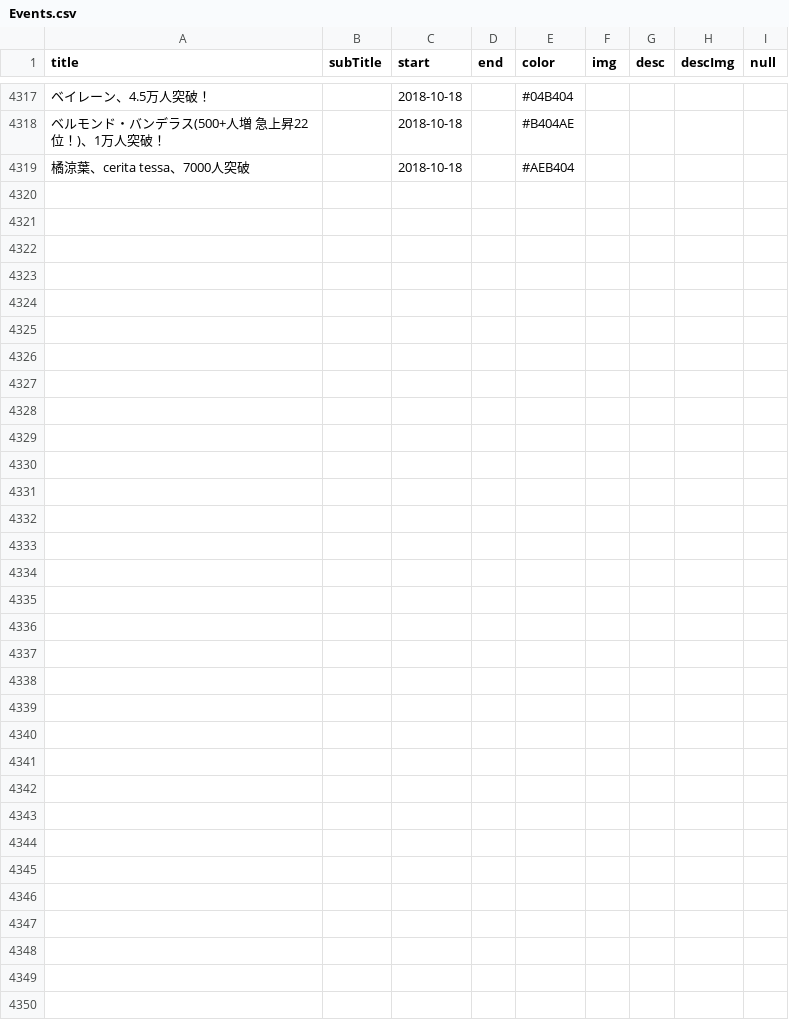
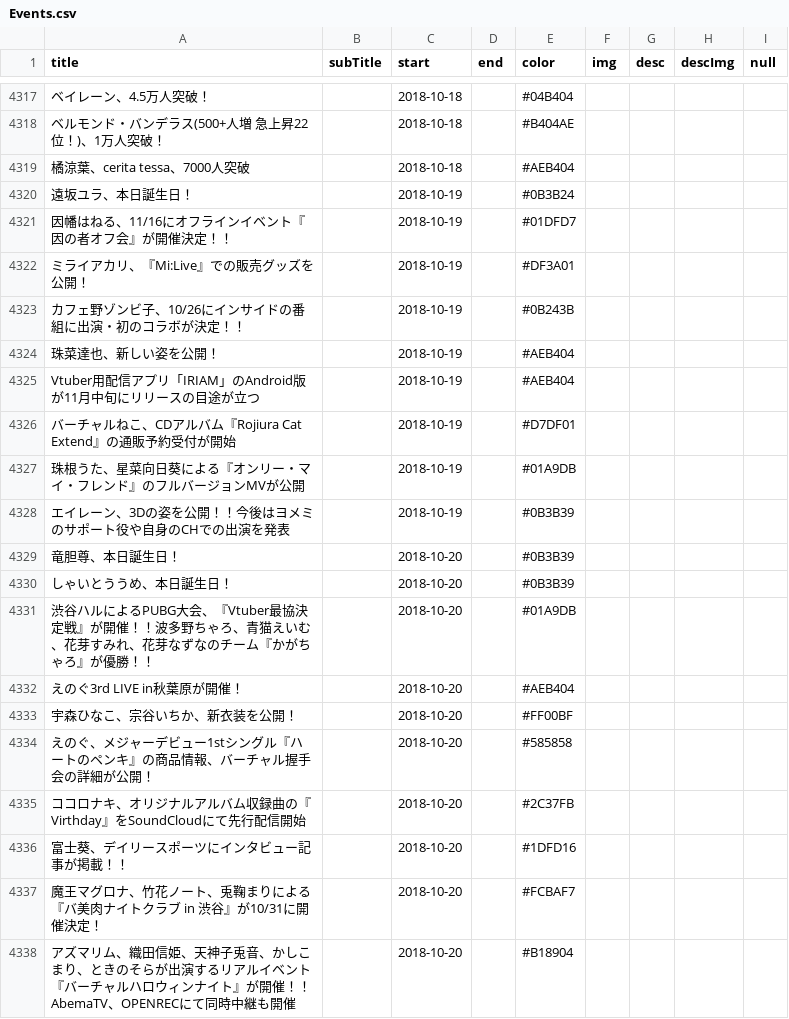
Before and after one commit to 238g/Cute, a CSV file: datas/VtuberChronology/Events.csv, drawn as a sheet; only a part is shown, gaps mark what is left out; the diff covers the shown part only; the diff names each change by its address in the sheet, - before the commit and + after, or states it on an @@ line.

```diff
--- a/datas/VtuberChronology/Events.csv
+++ b/datas/VtuberChronology/Events.csv
+row 4320: 遠坂ユラ、本日誕生日！ |  | 2018-10-19 |  | #0B3B24
+row 4321: 因幡はねる、11/16にオフラインイベント『因の者オフ会』が開催決定！！ |  | 2018-10-19 |  | #01DFD7
+row 4322: ミライアカリ、『Mi:Live』での販売グッズを公開！ |  | 2018-10-19 |  | #DF3A01
+row 4323: カフェ野ゾンビ子、10/26にインサイドの番組に出演・初のコラボが決定！！ |  | 2018-10-19 |  | #0B243B
+row 4324: 珠菜達也、新しい姿を公開！ |  | 2018-10-19 |  | #AEB404
+row 4325: Vtuber用配信アプリ「IRIAM」のAndroid版が11月中旬にリリースの目途が立つ |  | 2018-10-19 |  | #AEB404
+row 4326: バーチャルねこ、CDアルバム『Rojiura Cat Extend』の通販予約受付が開始 |  | 2018-10-19 |  | #D7DF01
+row 4327: 珠根うた、星菜向日葵による『オンリー・マイ・フレンド』のフルバージョンMVが公開 |  | 2018-10-19 |  | #01A9DB
+row 4328: エイレーン、3Dの姿を公開！！今後はヨメミのサポート役や自身のCHでの出演を発表 |  | 2018-10-19 |  | #0B3B39
+row 4329: 竜胆尊、本日誕生日！ |  | 2018-10-20 |  | #0B3B39
+row 4330: しゃいとううめ、本日誕生日！ |  | 2018-10-20 |  | #0B3B39
+row 4331: 渋谷ハルによるPUBG大会、『Vtuber最協決定戦』が開催！！波多野ちゃろ、青猫えいむ、花芽すみれ、花芽なずなのチーム『かがちゃろ』が優勝！！ |  | 2018-10-20 |  | #01A9DB
+row 4332: えのぐ3rd LIVE in秋葉原が開催！ |  | 2018-10-20 |  | #AEB404
+row 4333: 宇森ひなこ、宗谷いちか、新衣装を公開！ |  | 2018-10-20 |  | #FF00BF
+row 4334: えのぐ、メジャーデビュー1stシングル『ハートのペンキ』の商品情報、バーチャル握手会の詳細が公開！ |  | 2018-10-20 |  | #585858
+row 4335: ココロナキ、オリジナルアルバム収録曲の『Virthday』をSoundCloudにて先行配信開始 |  | 2018-10-20 |  | #2C37FB
+row 4336: 富士葵、デイリースポーツにインタビュー記事が掲載！！ |  | 2018-10-20 |  | #1DFD16
+row 4337: 魔王マグロナ、竹花ノート、兎鞠まりによる『バ美肉ナイトクラブ in 渋谷』が10/31に開催決定！ |  | 2018-10-20 |  | #FCBAF7
+row 4338: アズマリム、織田信姫、天神子兎音、かしこまり、ときのそらが出演するリアルイベント『バーチャルハロウィンナイト』が開催！！AbemaTV、OPENRECにて同時中継も開催 |  | 2018-10-20 |  | #B18904
```
Also changed, not shown: 26 added rows elsewhere in this file, datas/VtuberBirthday/Events.csv, datas/VtuberDebut/Events.csv.
